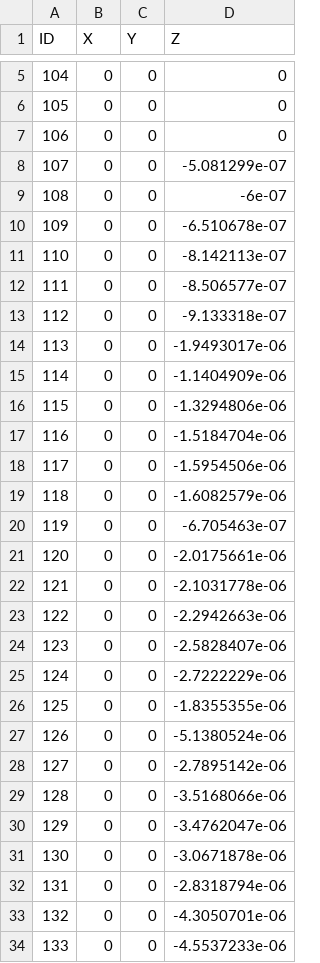
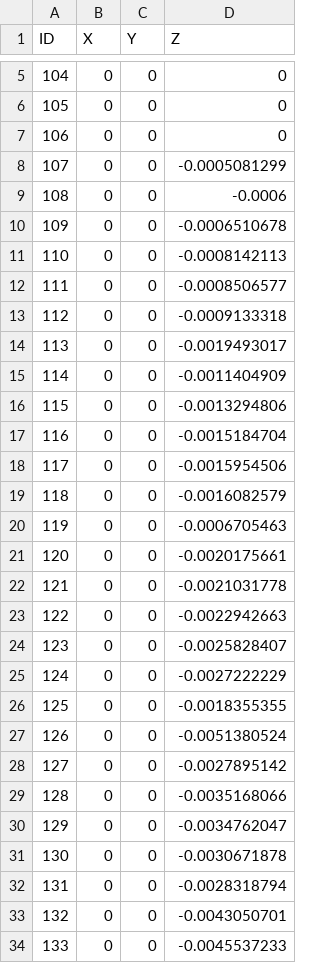
Before and after one commit to lsst-ts/ts_m1m3support, a CSV file: SettingFiles/Tables/MomentDistributionXTable.csv, drawn as a sheet; only a part is shown, gaps mark what is left out; the diff covers the shown part only.

```diff
--- a/SettingFiles/Tables/MomentDistributionXTable.csv
+++ b/SettingFiles/Tables/MomentDistributionXTable.csv
@@ -7,28 +7,28 @@ ID,X,Y,Z
 106,0,0,0
-107,0,0,-5.081299e-07
-108,0,0,-6e-07
-109,0,0,-6.510678e-07
-110,0,0,-8.142113e-07
-111,0,0,-8.506577e-07
-112,0,0,-9.133318e-07
-113,0,0,-1.9493017e-06
-114,0,0,-1.1404909e-06
-115,0,0,-1.3294806e-06
-116,0,0,-1.5184704e-06
-117,0,0,-1.5954506e-06
-118,0,0,-1.6082579e-06
-119,0,0,-6.705463e-07
-120,0,0,-2.0175661e-06
-121,0,0,-2.1031778e-06
-122,0,0,-2.2942663e-06
-123,0,0,-2.5828407e-06
-124,0,0,-2.7222229e-06
-125,0,0,-1.8355355e-06
-126,0,0,-5.1380524e-06
-127,0,0,-2.7895142e-06
-128,0,0,-3.5168066e-06
-129,0,0,-3.4762047e-06
-130,0,0,-3.0671878e-06
-131,0,0,-2.8318794e-06
-132,0,0,-4.3050701e-06
-133,0,0,-4.5537233e-06
+107,0,0,-0.0005081299
+108,0,0,-0.0006
+109,0,0,-0.0006510678
+110,0,0,-0.0008142113
+111,0,0,-0.0008506577
+112,0,0,-0.0009133318
+113,0,0,-0.0019493017
+114,0,0,-0.0011404909
+115,0,0,-0.0013294806
+116,0,0,-0.0015184704
+117,0,0,-0.0015954506
+118,0,0,-0.0016082579
+119,0,0,-0.0006705463
+120,0,0,-0.0020175661
+121,0,0,-0.0021031778
+122,0,0,-0.0022942663
+123,0,0,-0.0025828407
+124,0,0,-0.0027222229
+125,0,0,-0.0018355355
+126,0,0,-0.0051380524
+127,0,0,-0.0027895142
+128,0,0,-0.0035168066
+129,0,0,-0.0034762047
+130,0,0,-0.0030671878
+131,0,0,-0.0028318794
+132,0,0,-0.0043050701
+133,0,0,-0.0045537233
```
Also changed, not shown: 117 edited cells elsewhere in this file, SettingFiles/Tables/MomentDistributionYTable.csv, SettingFiles/Tables/MomentDistributionZTable.csv, 1 other file.
